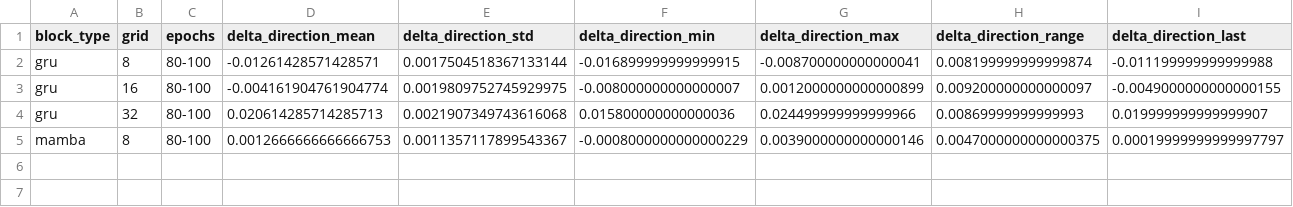
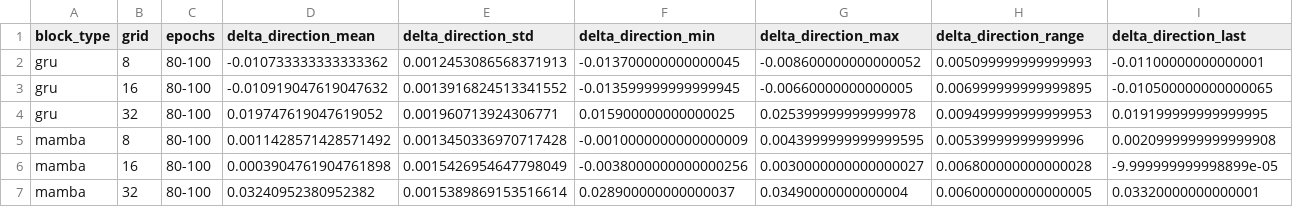
Before and after one commit to yunshen0126/mamba-scan-study, a CSV file: mamba_scan_study/outputs/csplit_d64_seed0/tail_80_100_summary.csv, drawn as a sheet.

Commit message:
data: force-add batch C stage1_history.csv (d64+d256, 10 seeds, 24 combos x 100ep each)
seed0 d64 previously committed as an incomplete pilot (1401 rows, 14/24 combos);
superseded by a clean full rerun (verified: no RESUME row mixing).
Also adds batch C launcher scripts.

```diff
--- a/mamba_scan_study/outputs/csplit_d64_seed0/tail_80_100_summary.csv
+++ b/mamba_scan_study/outputs/csplit_d64_seed0/tail_80_100_summary.csv
@@ -1,5 +1,7 @@
 block_type,grid,epochs,delta_direction_mean,delta_direction_std,delta_direction_min,delta_direction_max,delta_direction_range,delta_direction_last
-gru,8,80-100,-0.01261428571428571,0.0017504518367133144,-0.016899999999999915,-0.008700000000000041,0.008199999999999874,-0.011199999999999988
-gru,16,80-100,-0.004161904761904774,0.0019809752745929975,-0.008000000000000007,0.0012000000000000899,0.009200000000000097,-0.0049000000000000155
-gru,32,80-100,0.020614285714285713,0.0021907349743616068,0.015800000000000036,0.024499999999999966,0.00869999999999993,0.019999999999999907
-mamba,8,80-100,0.0012666666666666753,0.0011357117899543367,-0.0008000000000000229,0.0039000000000000146,0.0047000000000000375,0.00019999999999997797
+gru,8,80-100,-0.010733333333333362,0.0012453086568371913,-0.013700000000000045,-0.008600000000000052,0.005099999999999993,-0.01100000000000001
+gru,16,80-100,-0.010919047619047632,0.0013916824513341552,-0.013599999999999945,-0.00660000000000005,0.006999999999999895,-0.010500000000000065
+gru,32,80-100,0.019747619047619052,0.001960713924306771,0.015900000000000025,0.025399999999999978,0.009499999999999953,0.019199999999999995
+mamba,8,80-100,0.0011428571428571492,0.0013450336970717428,-0.0010000000000000009,0.0043999999999999595,0.00539999999999996,0.0020999999999999908
+mamba,16,80-100,0.0003904761904761898,0.0015426954647798049,-0.0038000000000000256,0.0030000000000000027,0.006800000000000028,-9.999999999998899e-05
+mamba,32,80-100,0.03240952380952382,0.0015389869153516614,0.028900000000000037,0.03490000000000004,0.006000000000000005,0.03320000000000001
```
Also changed, not shown: 13 other files.
